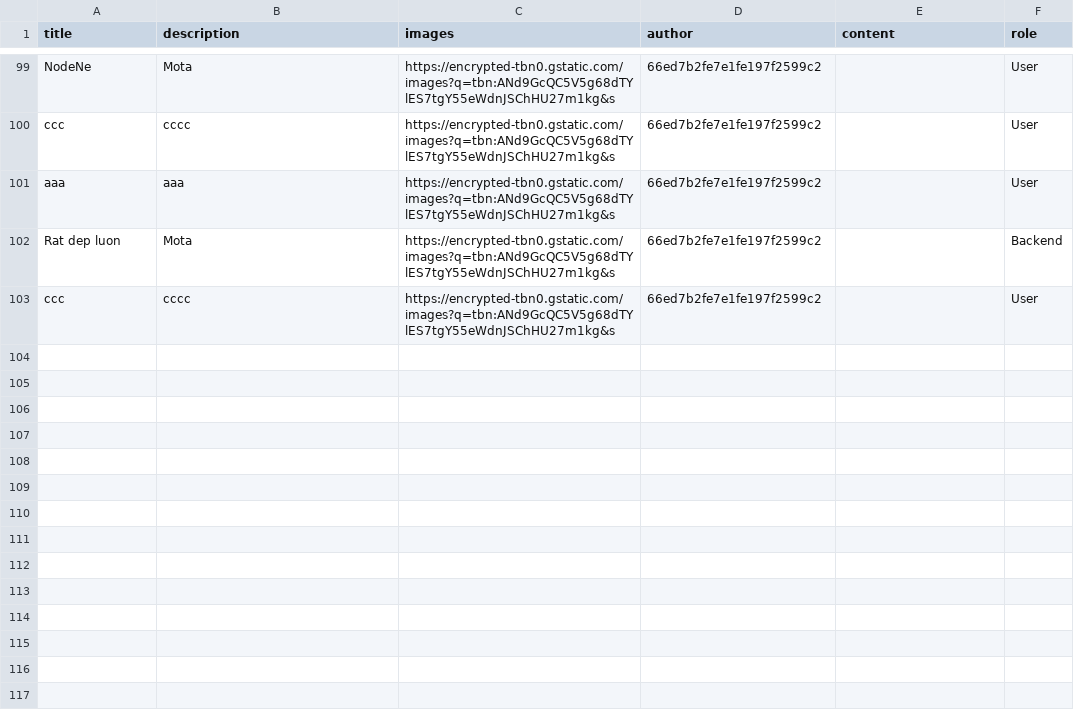
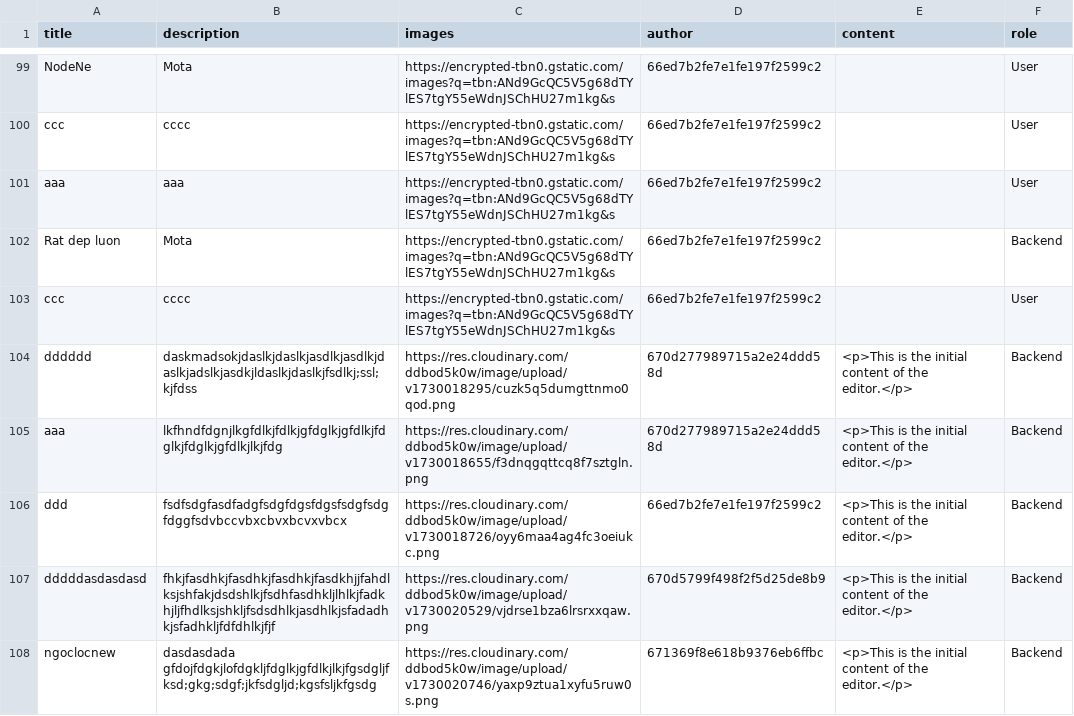
Before and after one commit to hunga516/vi-education-backend, a CSV file: uploads/all-courses.csv (was exports/data.csv), drawn as a sheet; only a part is shown, gaps mark what is left out; the diff covers the shown part only; the diff names each change by its address in the sheet, - before the commit and + after, or states it on an @@ line.

```diff
--- a/exports/data.csv
+++ b/uploads/all-courses.csv
+row 104: dddddd | daskmadsokjdaslkjdaslkjasdlkjasdlkjdaslkjadslkjasdkjldaslkjdaslkjfsdlkj;ssl;kjfdss | https://res.cloudinary.com/ddbod5k0w/image/upload/v1730018295/cuzk5q5dumgttnmo0qod.png | 670d277989715a2e24ddd58d | <p>This is the initial content of the editor.</p> | Backend
+row 105: aaa | lkfhndfdgnjlkgfdlkjfdlkjgfdglkjgfdlkjfdglkjfdglkjgfdlkjlkjfdg | https://res.cloudinary.com/ddbod5k0w/image/upload/v1730018655/f3dnqgqttcq8f7sztgln.png | 670d277989715a2e24ddd58d | <p>This is the initial content of the editor.</p> | Backend
+row 106: ddd | fsdfsdgfasdfadgfsdgfdgsfdgsfsdgfsdgfdggfsdvbccvbxcbvxbcvxvbcx | https://res.cloudinary.com/ddbod5k0w/image/upload/v1730018726/oyy6maa4ag4fc3oeiukc.png | 66ed7b2fe7e1fe197f2599c2 | <p>This is the initial content of the editor.</p> | Backend
+row 107: dddddasdasdasd | fhkjfasdhkjfasdhkjfasdhkjfasdkhjjfahdlksjshfakjdsdshlkjfsdhfasdhkljlhlkjfadkhjljfhdlksjshkljfsdsdhlkjasdhlkjsfadadhkjsfadhkljfdfdhlkjfjf | https://res.cloudinary.com/ddbod5k0w/image/upload/v1730020529/vjdrse1bza6lrsrxxqaw.png | 670d5799f498f2f5d25de8b9 | <p>This is the initial content of the editor.</p> | Backend
+row 108: ngoclocnew | dasdasdada gfdojfdgkjlofdgkljfdglkjgfdlkjlkjfgsdgljfksd;gkg;sdgf;jkfsdgljd;kgsfsljkfgsdg | https://res.cloudinary.com/ddbod5k0w/image/upload/v1730020746/yaxp9ztua1xyfu5ruw0s.png | 671369f8e618b9376eb6ffbc | <p>This is the initial content of the editor.</p> | Backend
```
Also changed, not shown: 5 added rows and 2 edited cells elsewhere in this file, 5 other files.
